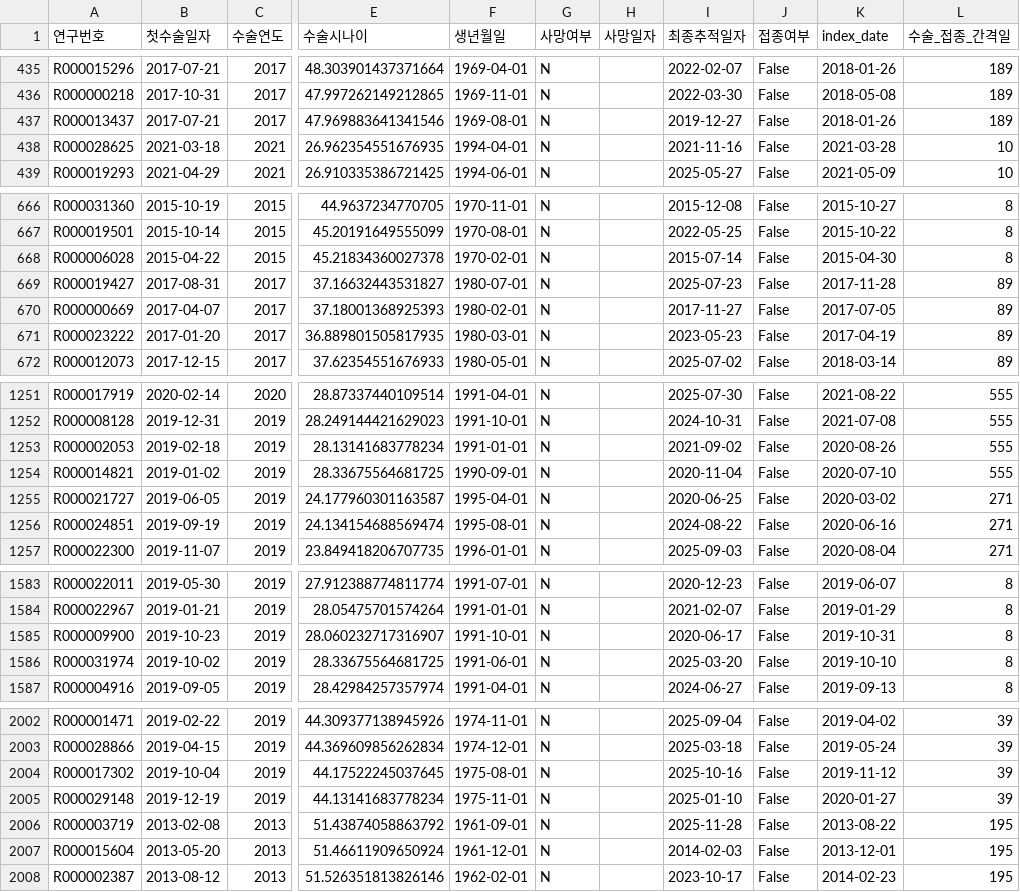
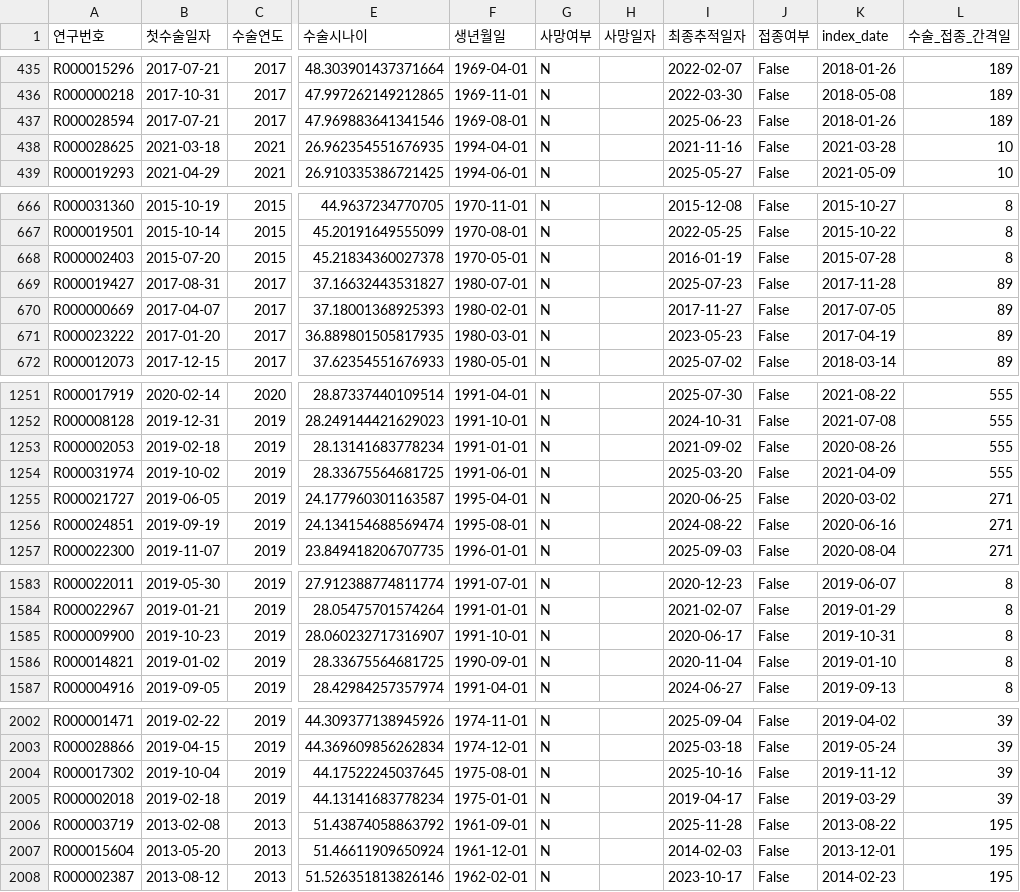
Before and after one commit to sueinchoi/HPV_vaccines, a CSV file: Data/matched_cohort.csv, drawn as a sheet; only a part is shown, gaps mark what is left out; the diff covers the shown part only; the diff names each change by its address in the sheet, - before the commit and + after, or states it on an @@ line.

```diff
--- a/Data/matched_cohort.csv
+++ b/Data/matched_cohort.csv
-A437 (연구번호): R000013437
+A437 (연구번호): R000028594
-I437 (최종추적일자): 2019-12-27
+I437 (최종추적일자): 2025-06-23
-A668 (연구번호): R000006028
+A668 (연구번호): R000002403
-B668 (첫수술일자): 2015-04-22
+B668 (첫수술일자): 2015-07-20
-F668 (생년월일): 1970-02-01
+F668 (생년월일): 1970-05-01
-I668 (최종추적일자): 2015-07-14
+I668 (최종추적일자): 2016-01-19
-K668 (index_date): 2015-04-30
+K668 (index_date): 2015-07-28
-A1254 (연구번호): R000014821
+A1254 (연구번호): R000031974
-B1254 (첫수술일자): 2019-01-02
+B1254 (첫수술일자): 2019-10-02
-F1254 (생년월일): 1990-09-01
+F1254 (생년월일): 1991-06-01
-I1254 (최종추적일자): 2020-11-04
+I1254 (최종추적일자): 2025-03-20
-K1254 (index_date): 2020-07-10
+K1254 (index_date): 2021-04-09
-A1586 (연구번호): R000031974
+A1586 (연구번호): R000014821
-B1586 (첫수술일자): 2019-10-02
+B1586 (첫수술일자): 2019-01-02
-F1586 (생년월일): 1991-06-01
+F1586 (생년월일): 1990-09-01
-I1586 (최종추적일자): 2025-03-20
+I1586 (최종추적일자): 2020-11-04
-K1586 (index_date): 2019-10-10
+K1586 (index_date): 2019-01-10
-A2005 (연구번호): R000029148
+A2005 (연구번호): R000002018
-B2005 (첫수술일자): 2019-12-19
+B2005 (첫수술일자): 2019-02-18
-F2005 (생년월일): 1975-11-01
+F2005 (생년월일): 1975-01-01
-I2005 (최종추적일자): 2025-01-10
+I2005 (최종추적일자): 2019-04-17
-K2005 (index_date): 2020-01-27
+K2005 (index_date): 2019-03-29
```
Also changed, not shown: 2 added rows, 2 removed rows, 16 moved rows and 18 edited cells elsewhere in this file, Data/cohort_summary.csv, Data/final_matched_summary.csv, 7 other files.
